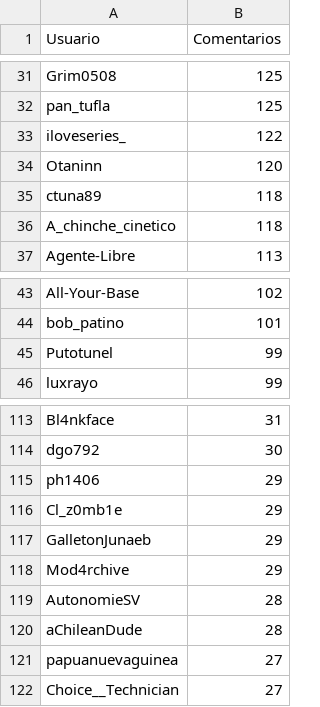
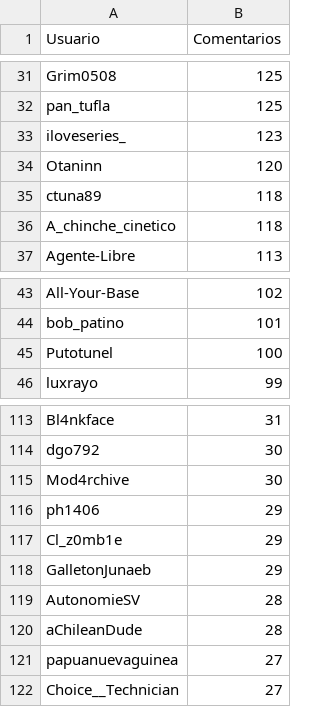
Before and after one commit to JPZV/rChileRandom-Bot, a CSV file: weekly/2022_22_comments.csv, drawn as a sheet; only a part is shown, gaps mark what is left out.

```diff
--- a/weekly/2022_22_comments.csv
+++ b/weekly/2022_22_comments.csv
@@ -32,3 +32,3 @@ Grim0508,125
 pan_tufla,125
-iloveseries_,122
+iloveseries_,123
 Otaninn,120
@@ -44,3 +44,3 @@ All-Your-Base,102
 bob_patino,101
-Putotunel,99
+Putotunel,100
 luxrayo,99
@@ -114,2 +114,3 @@ Bl4nkface,31
 dgo792,30
+Mod4rchive,30
 ph1406,29
@@ -117,3 +118,2 @@ Cl_z0mb1e,29
 GalletonJunaeb,29
-Mod4rchive,29
 AutonomieSV,28
```
Also changed, not shown: Users_comments.csv, weekly/current_comments.csv, 2 other files.
